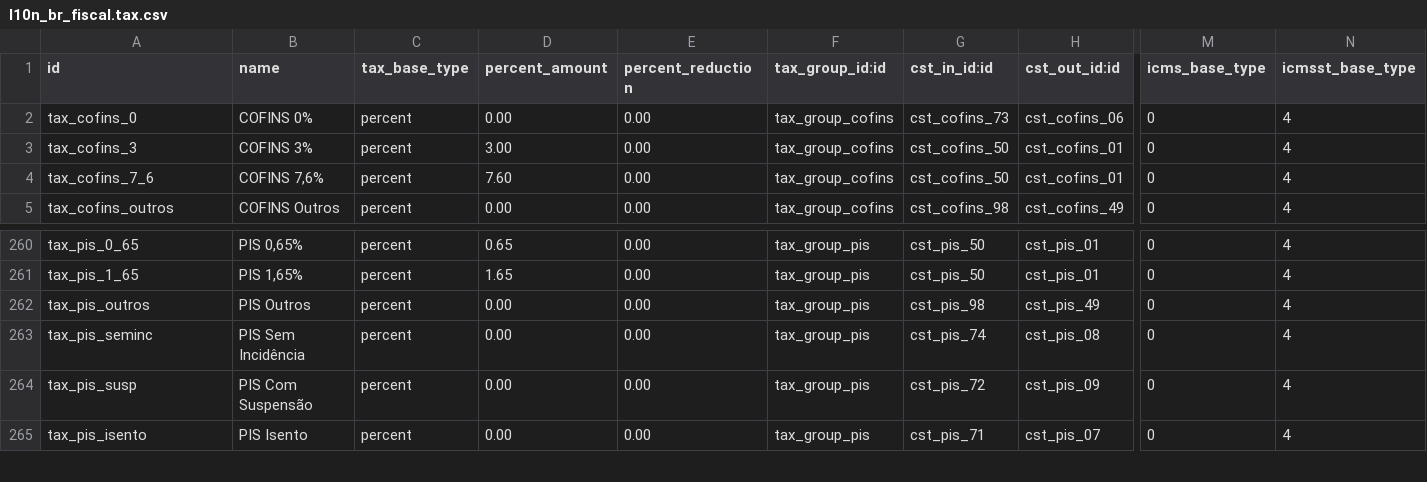
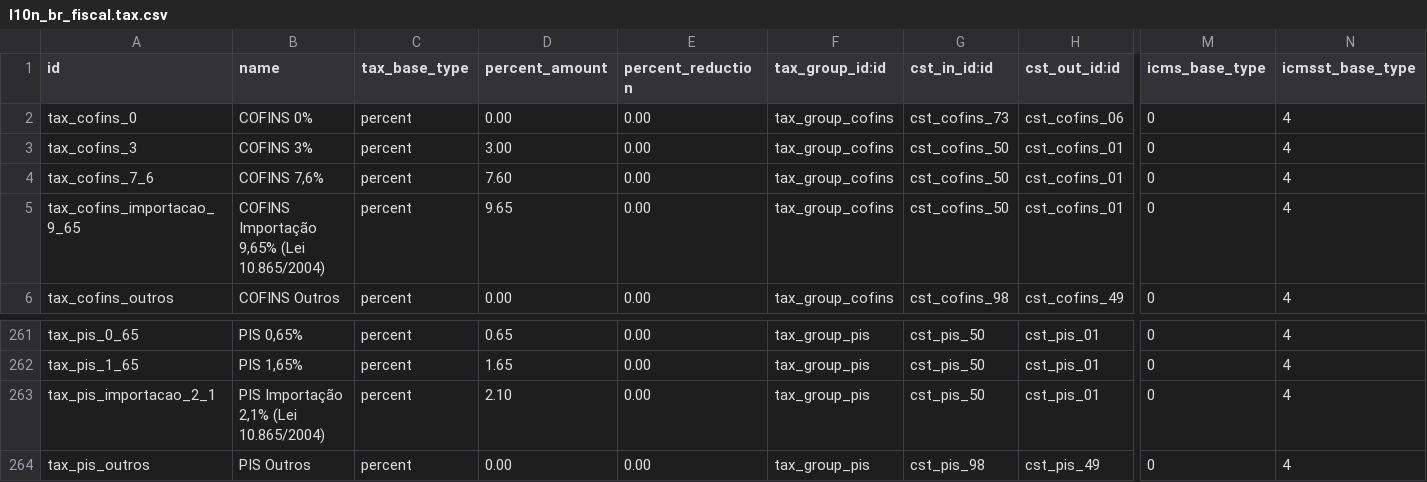
Before and after one commit to OCA/l10n-brazil, a CSV file: l10n_br_fiscal/data/l10n_br_fiscal.tax.csv, drawn as a sheet; only a part is shown, gaps mark what is left out; the shorter side is filled out with more unchanged rows; rows hold the shown columns only; the diff names each change by its address in the sheet, - before the commit and + after, or states it on an @@ line.

Commit message:
[IMP] l10n_br_fiscal: operações de importação direta
Parte da série do catálogo de operações fiscais. Adiciona a operação de
importação direta com linhas por destinação (revenda 3102, industrialização
3101, ativo 3551, uso e consumo 3556) e a tributação própria da importação:

- PIS/COFINS-Importação com as alíquotas da Lei 10.865/2004 (2,10% e 9,65%),
  criadas no cadastro de alíquotas; crédito por destinação (CST 50) e sem
  crédito em uso e consumo (CST 70)
- II e IPI aplicados pelo motor a partir do NCM (CFOP de exterior)
- ICMS pelo regulamento; a base por dentro do desembaraço é do processo de
  importação (módulo DUIMP), não do catálogo
- Devolução ao exterior pela devolução de compras do core (CFOPs 7xxx)

A tributação de importação é recolhida fora do DAS em todos os regimes, por
isso a família não tem linhas específicas de Simples Nacional.

Complementa o processo de importação da DUIMP (PR #4655), que consulta o
Portal Único mas não traz operações fiscais.

```diff
--- a/l10n_br_fiscal/data/l10n_br_fiscal.tax.csv
+++ b/l10n_br_fiscal/data/l10n_br_fiscal.tax.csv
+row 5: tax_cofins_importacao_9_65 | COFINS Importação 9,65% (Lei 10.865/2004) | percent | 9.65 | 0.00 | tax_group_cofins | cst_cofins_50 | cst_cofins_01 | 0 | 4
+row 263: tax_pis_importacao_2_1 | PIS Importação 2,1% (Lei 10.865/2004) | percent | 2.10 | 0.00 | tax_group_pis | cst_pis_50 | cst_pis_01 | 0 | 4
```
Also changed, not shown: 5 other files.
